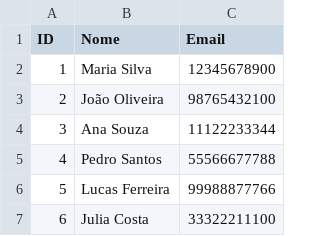
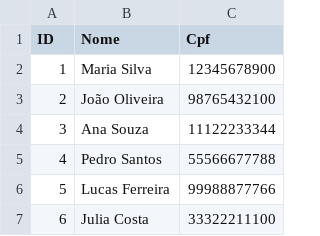
Before and after one commit to LucianoFraga27/estudo, a CSV file: src/main/resources/relatorios/csv/pessoas.csv, drawn as a sheet; only a part is shown.

```diff
--- a/src/main/resources/relatorios/csv/pessoas.csv
+++ b/src/main/resources/relatorios/csv/pessoas.csv
@@ -1,2 +1,2 @@
-ID;Nome;Email
+ID;Nome;Cpf
 1;Maria Silva;12345678900
```
Also changed, not shown: 8 other files.
